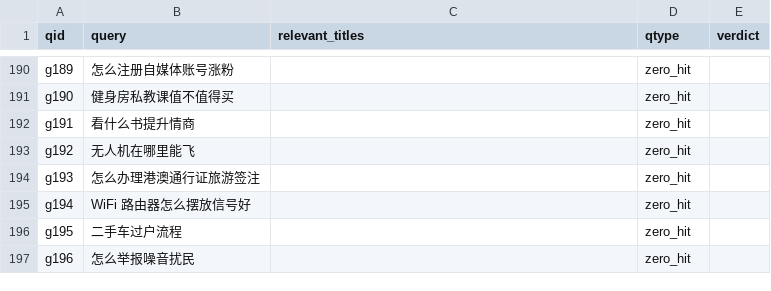
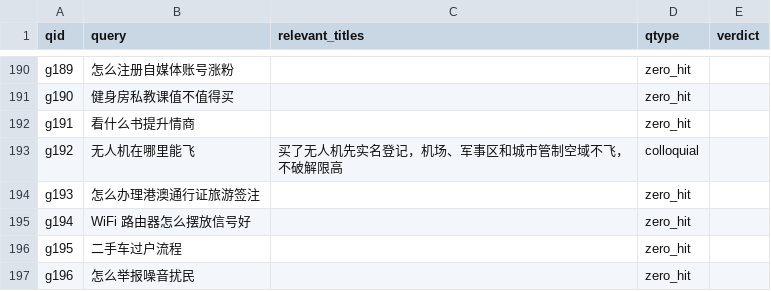
Before and after one commit to yrs-lplsy/lifeguide-agent, a CSV file: data/golden_review.csv, drawn as a sheet; only a part is shown, gaps mark what is left out.

```diff
--- a/data/golden_review.csv
+++ b/data/golden_review.csv
@@ -192,3 +192,3 @@ g190,健身房私教课值不值得买,,zero_hit,
 g191,看什么书提升情商,,zero_hit,
-g192,无人机在哪里能飞,,zero_hit,
+g192,无人机在哪里能飞,"买了无人机先实名登记，机场、军事区和城市管制空域不飞，不破解限高",colloquial,
 g193,怎么办理港澳通行证旅游签注,,zero_hit,
```
Also changed, not shown: docs/m1-ablation-details.csv, 9 other files.
